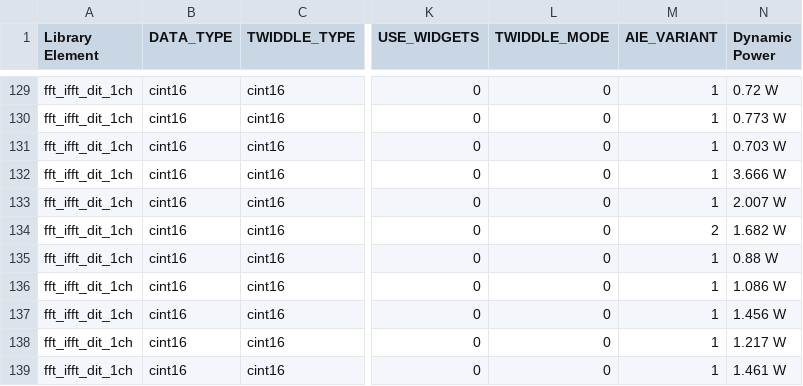
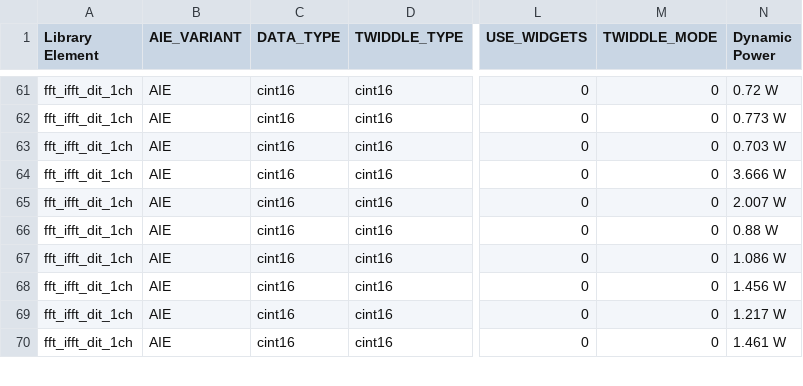
Before and after one commit to Xilinx/Vitis_Libraries, a CSV file: dsp/docs/src/csv_data_files/L2/fft_ifft_benchmark.csv, drawn as a sheet; only a part is shown, gaps mark what is left out; removed rows and columns are numbered as before the commit, all else as after; the diff covers the shown part only; the diff names each change by its address in the sheet, - before the commit and + after, or states it on an @@ line.

```diff
--- a/dsp/docs/src/csv_data_files/L2/fft_ifft_benchmark.csv
+++ b/dsp/docs/src/csv_data_files/L2/fft_ifft_benchmark.csv
+column B (AIE_VARIANT), rows 61-70: all AIE
-column M (AIE_VARIANT), rows 129-133: all 1; rows 135-139: all 1
@@ row 134 moved to row 151: fft_ifft_dit_1ch @@
```
Also changed, not shown: 131 moved rows elsewhere in this file, dsp/docs/src/csv_data_files/L2/conv_corr_benchmark.csv, dsp/docs/src/csv_data_files/L2/dds_mixer_benchmark.csv, 13 other files.
